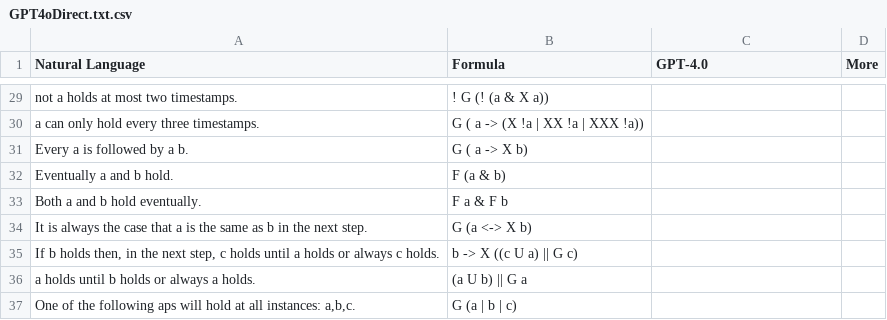
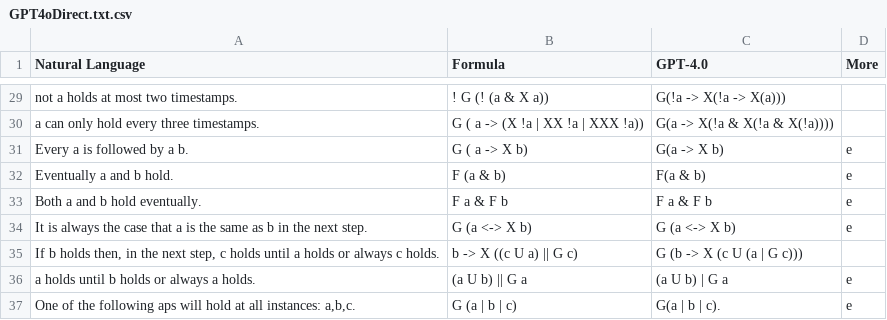
Before and after one commit to NSombekke/Logic-LLM, a CSV file: src/LTLnl2spec/GPT4oDirect.txt.csv, drawn as a sheet; only a part is shown, gaps mark what is left out; the diff covers the shown part only.

```diff
--- a/src/LTLnl2spec/GPT4oDirect.txt.csv
+++ b/src/LTLnl2spec/GPT4oDirect.txt.csv
@@ -29,9 +29,9 @@ Natural Language,Formula,GPT-4.0, More
-"not a holds at most two timestamps.","! G (! (a & X a))",,
-"a can only hold every three timestamps.","G ( a -> (X !a | XX !a | XXX !a))",,
-"Every a is followed by a b.","G ( a -> X b)",,
-"Eventually a and b hold.","F (a & b)",,
-"Both a and b hold eventually.","F a & F b",,
-"It is always the case that a is the same as b in the next step.","G (a <-> X b)",,
-"If b holds then, in the next step, c holds until a holds or always c holds.","b -> X ((c U a) || G c)",,
-"a holds until b holds or always a holds.", "(a U b) || G a", ,
-"One of the following aps will hold at all instances: a,b,c.", "G (a | b | c)",,
+"not a holds at most two timestamps.","! G (! (a & X a))",G(!a -> X(!a -> X(a))),
+"a can only hold every three timestamps.","G ( a -> (X !a | XX !a | XXX !a))",G(a -> X(!a & X(!a & X(!a)))),
+"Every a is followed by a b.","G ( a -> X b)",G(a -> X b),e
+"Eventually a and b hold.","F (a & b)",F(a & b),e
+"Both a and b hold eventually.","F a & F b",F a & F b,e
+"It is always the case that a is the same as b in the next step.","G (a <-> X b)",G (a <-> X b),e
+"If b holds then, in the next step, c holds until a holds or always c holds.","b -> X ((c U a) || G c)",G (b -> X (c U (a | G c))),
+"a holds until b holds or always a holds.", "(a U b) || G a",(a U b) | G a ,e
+"One of the following aps will hold at all instances: a,b,c.", "G (a | b | c)",G(a | b | c).,e
```
Also changed, not shown: 39 edited cells elsewhere in this file.
